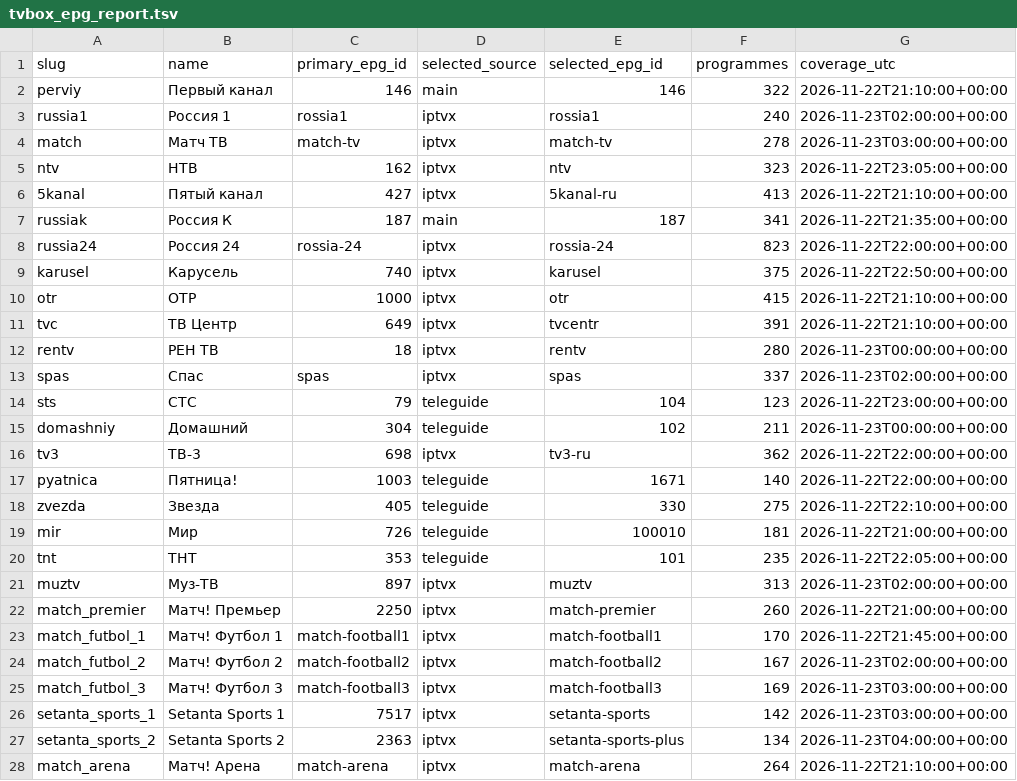
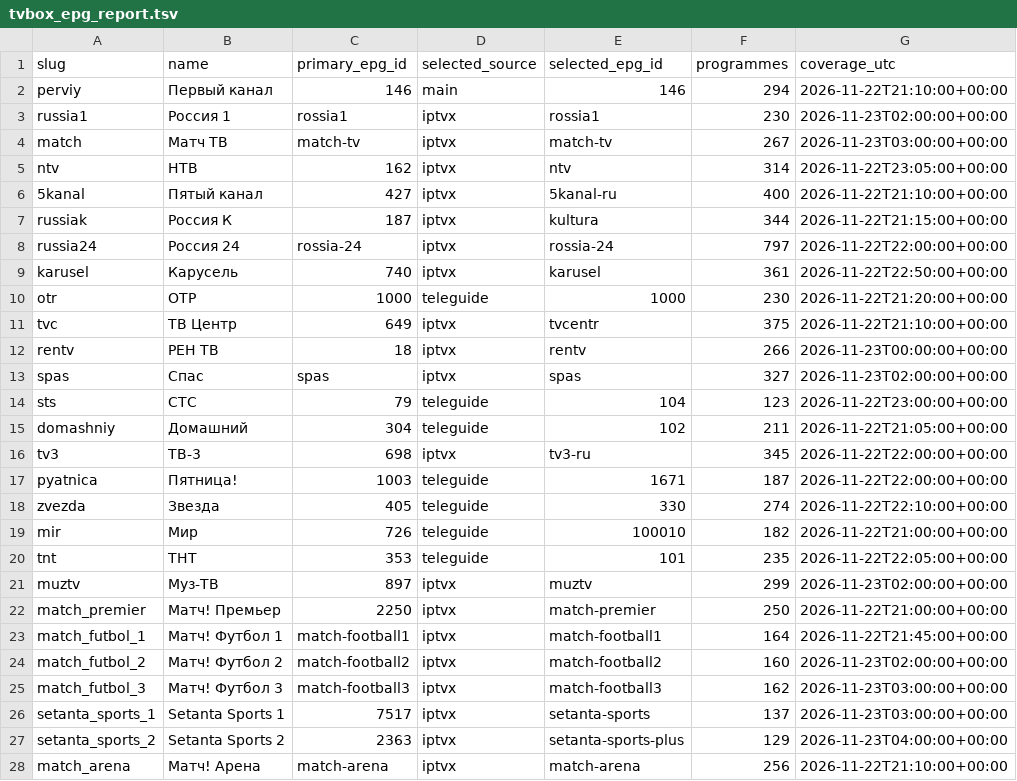
Before and after one commit to Commodo163/sys-cache-7c91, a TSV file: data/tvbox_epg_report.tsv, drawn as a sheet; only a part is shown; the diff covers the shown part only.

Commit message:
Publish verified TVbox EPG payload only

```diff
--- a/data/tvbox_epg_report.tsv
+++ b/data/tvbox_epg_report.tsv
@@ -1,28 +1,28 @@
 slug	name	primary_epg_id	selected_source	selected_epg_id	programmes	coverage_utc
-perviy	Первый канал	146	main	146	322	2026-11-22T21:10:00+00:00
-russia1	Россия 1	rossia1	iptvx	rossia1	240	2026-11-23T02:00:00+00:00
-match	Матч ТВ	match-tv	iptvx	match-tv	278	2026-11-23T03:00:00+00:00
-ntv	НТВ	162	iptvx	ntv	323	2026-11-22T23:05:00+00:00
-5kanal	Пятый канал	427	iptvx	5kanal-ru	413	2026-11-22T21:10:00+00:00
-russiak	Россия К	187	main	187	341	2026-11-22T21:35:00+00:00
-russia24	Россия 24	rossia-24	iptvx	rossia-24	823	2026-11-22T22:00:00+00:00
-karusel	Карусель	740	iptvx	karusel	375	2026-11-22T22:50:00+00:00
-otr	ОТР	1000	iptvx	otr	415	2026-11-22T21:10:00+00:00
-tvc	ТВ Центр	649	iptvx	tvcentr	391	2026-11-22T21:10:00+00:00
-rentv	РЕН ТВ	18	iptvx	rentv	280	2026-11-23T00:00:00+00:00
-spas	Спас	spas	iptvx	spas	337	2026-11-23T02:00:00+00:00
+perviy	Первый канал	146	main	146	294	2026-11-22T21:10:00+00:00
+russia1	Россия 1	rossia1	iptvx	rossia1	230	2026-11-23T02:00:00+00:00
+match	Матч ТВ	match-tv	iptvx	match-tv	267	2026-11-23T03:00:00+00:00
+ntv	НТВ	162	iptvx	ntv	314	2026-11-22T23:05:00+00:00
+5kanal	Пятый канал	427	iptvx	5kanal-ru	400	2026-11-22T21:10:00+00:00
+russiak	Россия К	187	iptvx	kultura	344	2026-11-22T21:15:00+00:00
+russia24	Россия 24	rossia-24	iptvx	rossia-24	797	2026-11-22T22:00:00+00:00
+karusel	Карусель	740	iptvx	karusel	361	2026-11-22T22:50:00+00:00
+otr	ОТР	1000	teleguide	1000	230	2026-11-22T21:20:00+00:00
+tvc	ТВ Центр	649	iptvx	tvcentr	375	2026-11-22T21:10:00+00:00
+rentv	РЕН ТВ	18	iptvx	rentv	266	2026-11-23T00:00:00+00:00
+spas	Спас	spas	iptvx	spas	327	2026-11-23T02:00:00+00:00
 sts	СТС	79	teleguide	104	123	2026-11-22T23:00:00+00:00
-domashniy	Домашний	304	teleguide	102	211	2026-11-23T00:00:00+00:00
-tv3	ТВ-3	698	iptvx	tv3-ru	362	2026-11-22T22:00:00+00:00
-pyatnica	Пятница!	1003	teleguide	1671	140	2026-11-22T22:00:00+00:00
-zvezda	Звезда	405	teleguide	330	275	2026-11-22T22:10:00+00:00
-mir	Мир	726	teleguide	100010	181	2026-11-22T21:00:00+00:00
+domashniy	Домашний	304	teleguide	102	211	2026-11-22T21:05:00+00:00
+tv3	ТВ-3	698	iptvx	tv3-ru	345	2026-11-22T22:00:00+00:00
+pyatnica	Пятница!	1003	teleguide	1671	187	2026-11-22T22:00:00+00:00
+zvezda	Звезда	405	teleguide	330	274	2026-11-22T22:10:00+00:00
+mir	Мир	726	teleguide	100010	182	2026-11-22T21:00:00+00:00
 tnt	ТНТ	353	teleguide	101	235	2026-11-22T22:05:00+00:00
-muztv	Муз-ТВ	897	iptvx	muztv	313	2026-11-23T02:00:00+00:00
-match_premier	Матч! Премьер	2250	iptvx	match-premier	260	2026-11-22T21:00:00+00:00
-match_futbol_1	Матч! Футбол 1	match-football1	iptvx	match-football1	170	2026-11-22T21:45:00+00:00
-match_futbol_2	Матч! Футбол 2	match-football2	iptvx	match-football2	167	2026-11-23T02:00:00+00:00
-match_futbol_3	Матч! Футбол 3	match-football3	iptvx	match-football3	169	2026-11-23T03:00:00+00:00
-setanta_sports_1	Setanta Sports 1	7517	iptvx	setanta-sports	142	2026-11-23T03:00:00+00:00
-setanta_sports_2	Setanta Sports 2	2363	iptvx	setanta-sports-plus	134	2026-11-23T04:00:00+00:00
-match_arena	Матч! Арена	match-arena	iptvx	match-arena	264	2026-11-22T21:10:00+00:00
+muztv	Муз-ТВ	897	iptvx	muztv	299	2026-11-23T02:00:00+00:00
+match_premier	Матч! Премьер	2250	iptvx	match-premier	250	2026-11-22T21:00:00+00:00
+match_futbol_1	Матч! Футбол 1	match-football1	iptvx	match-football1	164	2026-11-22T21:45:00+00:00
+match_futbol_2	Матч! Футбол 2	match-football2	iptvx	match-football2	160	2026-11-23T02:00:00+00:00
+match_futbol_3	Матч! Футбол 3	match-football3	iptvx	match-football3	162	2026-11-23T03:00:00+00:00
+setanta_sports_1	Setanta Sports 1	7517	iptvx	setanta-sports	137	2026-11-23T03:00:00+00:00
+setanta_sports_2	Setanta Sports 2	2363	iptvx	setanta-sports-plus	129	2026-11-23T04:00:00+00:00
+match_arena	Матч! Арена	match-arena	iptvx	match-arena	256	2026-11-22T21:10:00+00:00
```
Also changed, not shown: 103 edited cells elsewhere in this file, 3 other files.
